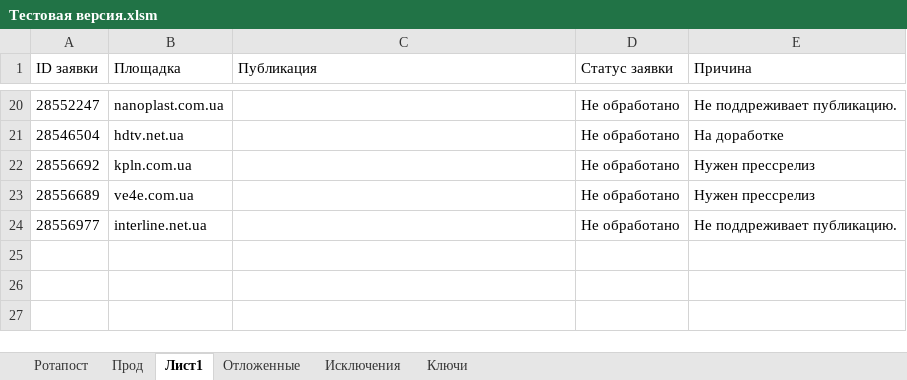
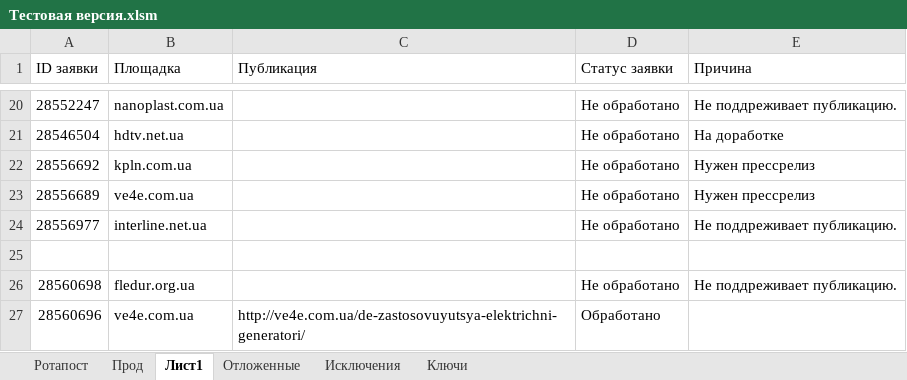
Before and after one commit to Goodron1981/MyMacros-master, an Excel workbook: Тестовая версия.xlsm, sheet Лист1, drawn as a sheet; only a part is shown, gaps mark what is left out; values as stored, in another font and other column widths than the file's, no borders; the diff names each change by its address in the sheet, - before the commit and + after, or states it on an @@ line.

```diff
--- a/Тестовая версия.xlsm (sheet Лист1)
+++ b/Тестовая версия.xlsm (sheet Лист1)
+row 25: (empty)
+row 26: 28560698 | fledur.org.ua |  | Не обработано | Не поддреживает публикацию.
+row 27: 28560696 | ve4e.com.ua | http://ve4e.com.ua/de-zastosovuyutsya-elektrichni-generatori/ | Обработано
```
Also changed, not shown: sheet Прод, sheet Ротапост, sheet Ключи, sheet Исключения, sheet Отложенные.
